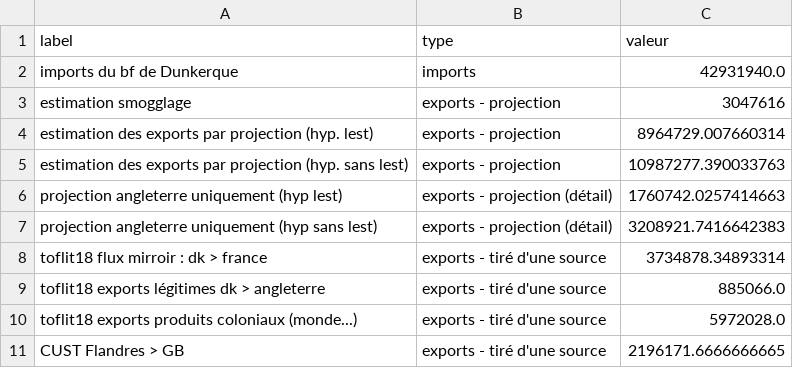
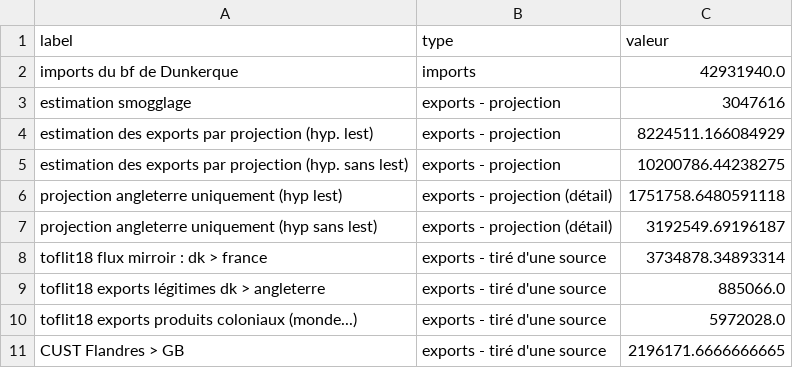
Before and after one commit to medialab/portic-storymaps-2022, a CSV file: data/misc-estimations-imports-exports-dk-1789.csv, drawn as a sheet.

```diff
--- a/data/misc-estimations-imports-exports-dk-1789.csv
+++ b/data/misc-estimations-imports-exports-dk-1789.csv
@@ -3,6 +3,6 @@ imports du bf de Dunkerque,imports,42931940.0
 estimation smogglage,exports - projection,3047616
-estimation des exports par projection (hyp. lest),exports - projection,8964729.007660314
-estimation des exports par projection (hyp. sans lest),exports - projection,10987277.390033763
-projection angleterre uniquement (hyp lest),exports - projection (détail),1760742.0257414663
-projection angleterre uniquement (hyp sans lest),exports - projection (détail),3208921.7416642383
+estimation des exports par projection (hyp. lest),exports - projection,8224511.166084929
+estimation des exports par projection (hyp. sans lest),exports - projection,10200786.44238275
+projection angleterre uniquement (hyp lest),exports - projection (détail),1751758.6480591118
+projection angleterre uniquement (hyp sans lest),exports - projection (détail),3192549.69196187
 toflit18 flux mirroir : dk > france,exports - tiré d'une source,3734878.34893314
```
Also changed, not shown: data/comparaisons-la-rochelle-projection.csv, data/estimation-exports-dk-1789-par-partenaire.csv, 45 other files.
